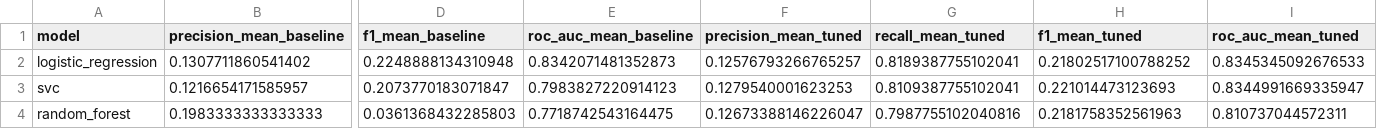
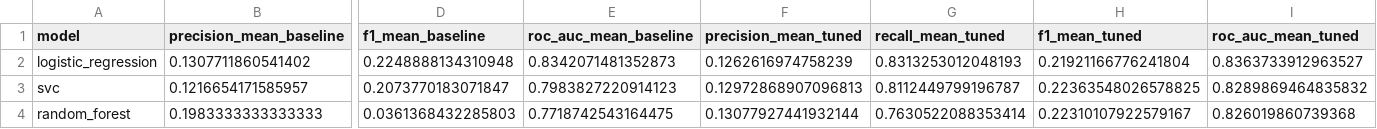
Before and after one commit to MauricioTapia84/EDA-ACV, a CSV file: results/metrics/before_after_tuning_comparison.csv, drawn as a sheet; only a part is shown, gaps mark what is left out; the diff names each change by its address in the sheet, - before the commit and + after, or states it on an @@ line.

```diff
--- a/results/metrics/before_after_tuning_comparison.csv
+++ b/results/metrics/before_after_tuning_comparison.csv
-F2 (precision_mean_tuned): 0.12576793266765257
+F2 (precision_mean_tuned): 0.1262616974758239
-G2 (recall_mean_tuned): 0.8189387755102041
+G2 (recall_mean_tuned): 0.8313253012048193
-H2 (f1_mean_tuned): 0.21802517100788252
+H2 (f1_mean_tuned): 0.21921166776241804
-I2 (roc_auc_mean_tuned): 0.8345345092676533
+I2 (roc_auc_mean_tuned): 0.8363733912963527
-F3 (precision_mean_tuned): 0.1279540001623253
+F3 (precision_mean_tuned): 0.12972868907096813
-G3 (recall_mean_tuned): 0.8109387755102041
+G3 (recall_mean_tuned): 0.8112449799196787
-H3 (f1_mean_tuned): 0.221014473123693
+H3 (f1_mean_tuned): 0.22363548026578825
-I3 (roc_auc_mean_tuned): 0.8344991669335947
+I3 (roc_auc_mean_tuned): 0.8289869464835832
-F4 (precision_mean_tuned): 0.12673388146226047
+F4 (precision_mean_tuned): 0.13077927441932144
-G4 (recall_mean_tuned): 0.7987755102040816
+G4 (recall_mean_tuned): 0.7630522088353414
-H4 (f1_mean_tuned): 0.2181758352561963
+H4 (f1_mean_tuned): 0.22310107922579167
-I4 (roc_auc_mean_tuned): 0.810737044572311
+I4 (roc_auc_mean_tuned): 0.826019860739368
```
Also changed, not shown: results/metrics/tuned_confusion_matrices.csv, results/metrics/tuned_holdout_metrics.csv, 37 other files.
